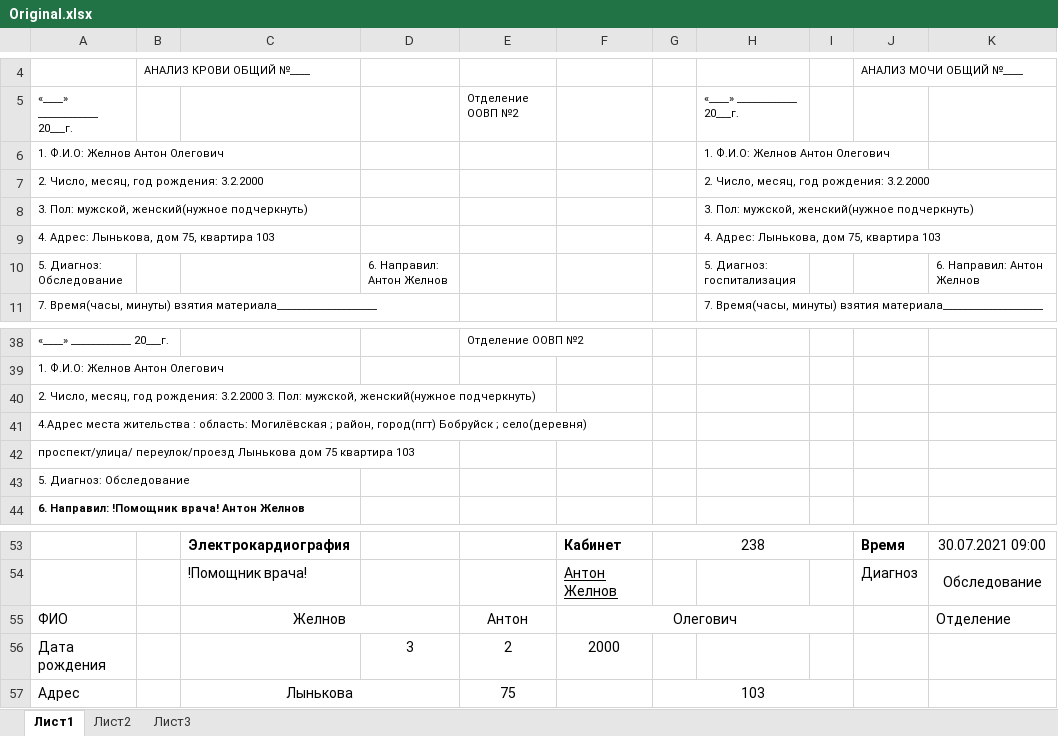
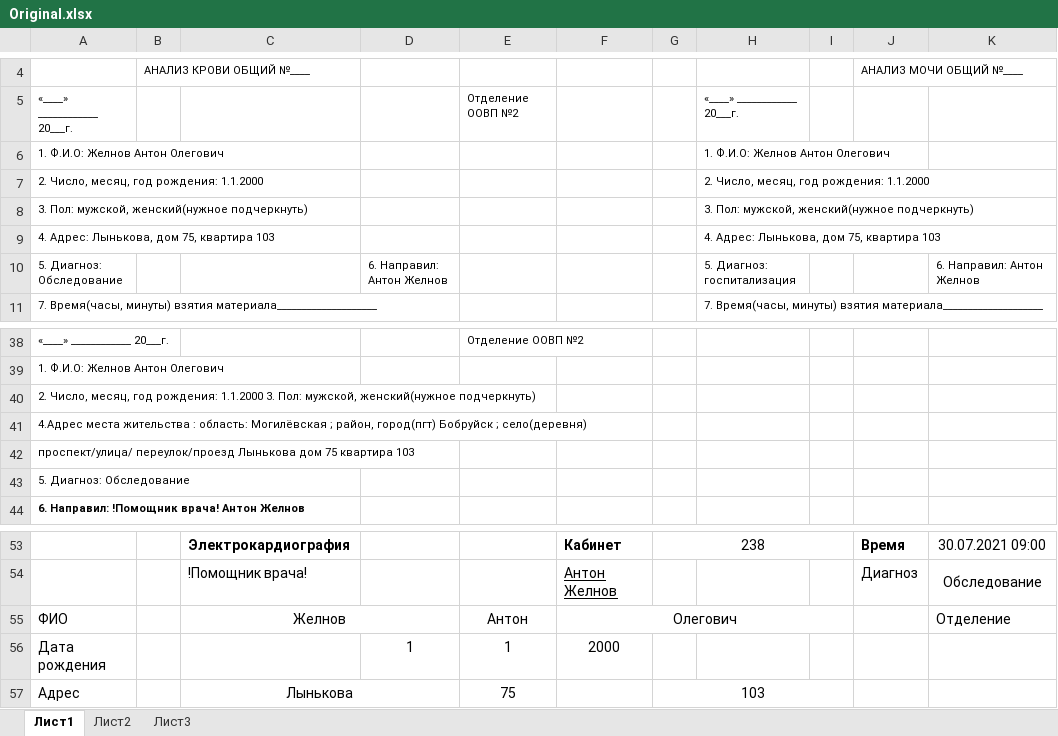
Before and after one commit to NeoRealist/FormFiller, an Excel workbook: src/main/resources/by/bobruisk/zhelnov/myproject/mavenproject1/Original.xlsx, sheet Лист1, drawn as a sheet; only a part is shown, gaps mark what is left out; values as stored, in another font and other column widths than the file's, no borders; the diff names each change by its address in the sheet, - before the commit and + after, or states it on an @@ line.

```diff
--- a/src/main/resources/by/bobruisk/zhelnov/myproject/mavenproject1/Original.xlsx (sheet Лист1)
+++ b/src/main/resources/by/bobruisk/zhelnov/myproject/mavenproject1/Original.xlsx (sheet Лист1)
-A7: 2. Число, месяц, год рождения: 3.2.2000
+A7: 2. Число, месяц, год рождения: 1.1.2000
-H7: 2. Число, месяц, год рождения: 3.2.2000
+H7: 2. Число, месяц, год рождения: 1.1.2000
-A40: …год рождения: 3.2.2000 3. Пол:…
+A40: …год рождения: 1.1.2000 3. Пол:…
-D56: 3
+D56: 1
-E56: 2
+E56: 1
```
Also changed, not shown: sheet Лист3, sheet Лист2, target/classes/by/bobruisk/zhelnov/myproject/mavenproject1/Original.xlsx, 12 other files.
